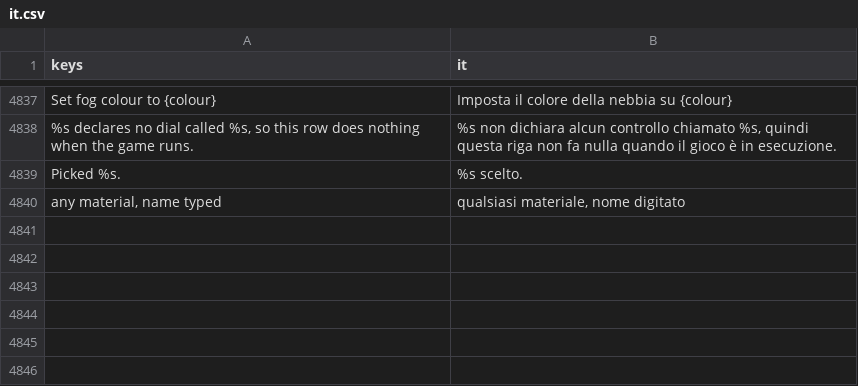
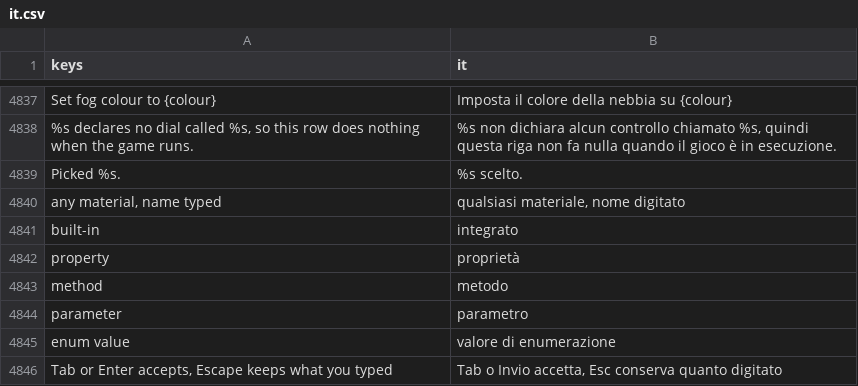
Before and after one commit to SalmanShhh/Godot-EventSheet-Visual-Scripting, a CSV file: addons/eventsheet/translations/it.csv, drawn as a sheet; only a part is shown, gaps mark what is left out.

```diff
--- a/addons/eventsheet/translations/it.csv
+++ b/addons/eventsheet/translations/it.csv
@@ -4864 +4864,7 @@ Picked %s.,%s scelto.
 "any material, name typed","qualsiasi materiale, nome digitato"
+built-in,integrato
+property,proprietà
+method,metodo
+parameter,parametro
+enum value,valore di enumerazione
+"Tab or Enter accepts, Escape keeps what you typed","Tab o Invio accetta, Esc conserva quanto digitato"
```
Also changed, not shown: addons/eventsheet/translations/de.csv, addons/eventsheet/translations/fr.csv, 7 other files.
